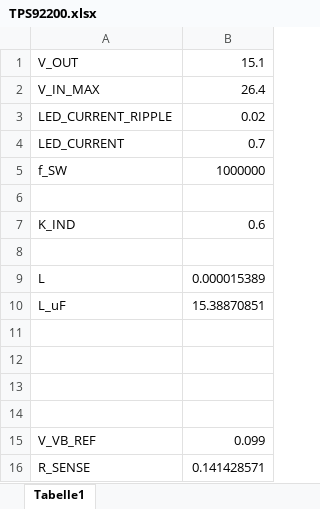
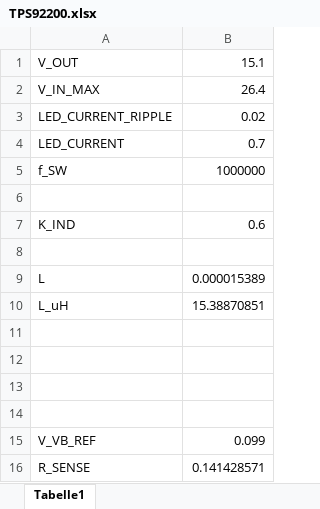
Before and after one commit to klaus-liebler/sensact, an Excel workbook: pcb/sensactOutdoor/TPS92200.xlsx, sheet Tabelle1, drawn as a sheet; values as stored, in another font and other column widths than the file's, no borders; the diff names each change by its address in the sheet, - before the commit and + after, or states it on an @@ line.

```diff
--- a/pcb/sensactOutdoor/TPS92200.xlsx (sheet Tabelle1)
+++ b/pcb/sensactOutdoor/TPS92200.xlsx (sheet Tabelle1)
-A10: L_uF
+A10: L_uH
```
Also changed, not shown: 8 other files.
